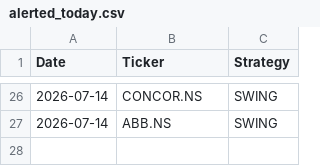
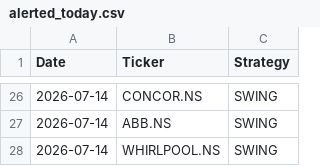
Before and after one commit to johnkasc-lab/MarketStock, a CSV file: alerted_today.csv, drawn as a sheet; only a part is shown, gaps mark what is left out; the diff names each change by its address in the sheet, - before the commit and + after, or states it on an @@ line.

```diff
--- a/alerted_today.csv
+++ b/alerted_today.csv
+row 28: 2026-07-14 | WHIRLPOOL.NS | SWING
```
Also changed, not shown: intraday_trades.csv.
